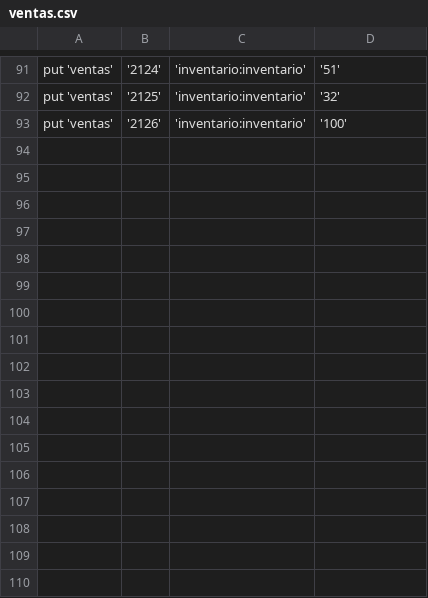
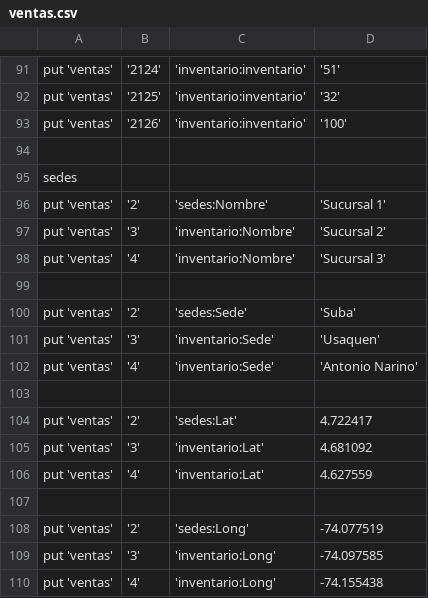
Before and after one commit to adiacla/bigdata, a CSV file: ventas.csv, drawn as a sheet; only a part is shown, gaps mark what is left out.

Commit message:
Add files via upload

```diff
--- a/ventas.csv
+++ b/ventas.csv
@@ -93 +93,18 @@ put 'ventas', '2125', 'inventario:inventario','32'
 put 'ventas', '2126', 'inventario:inventario','100'
+
+sedes
+put 'ventas', '2', 'sedes:Nombre','Sucursal 1'
+put 'ventas', '3', 'inventario:Nombre','Sucursal 2'
+put 'ventas', '4', 'inventario:Nombre','Sucursal 3'
+
+put 'ventas', '2', 'sedes:Sede','Suba'
+put 'ventas', '3', 'inventario:Sede','Usaquen'
+put 'ventas', '4', 'inventario:Sede','Antonio Narino'
+
+put 'ventas', '2', 'sedes:Lat',4.722417
+put 'ventas', '3', 'inventario:Lat',4.681092
+put 'ventas', '4', 'inventario:Lat',4.627559
+
+put 'ventas', '2', 'sedes:Long',-74.077519
+put 'ventas', '3', 'inventario:Long',-74.097585
+put 'ventas', '4', 'inventario:Long',-74.155438
```
